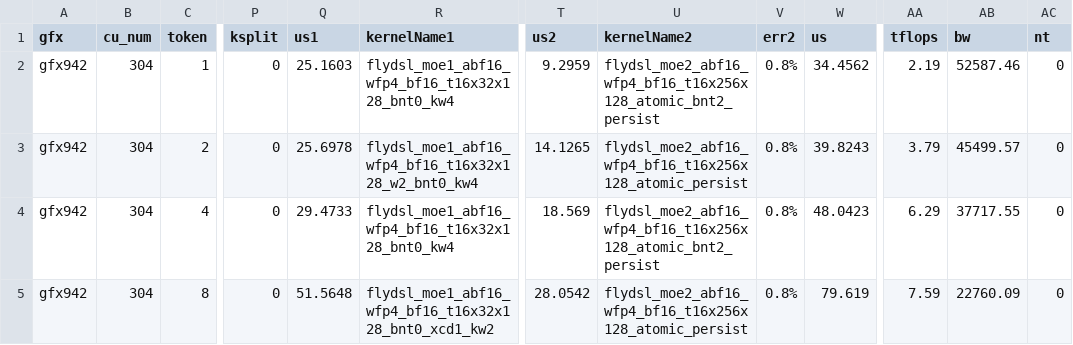
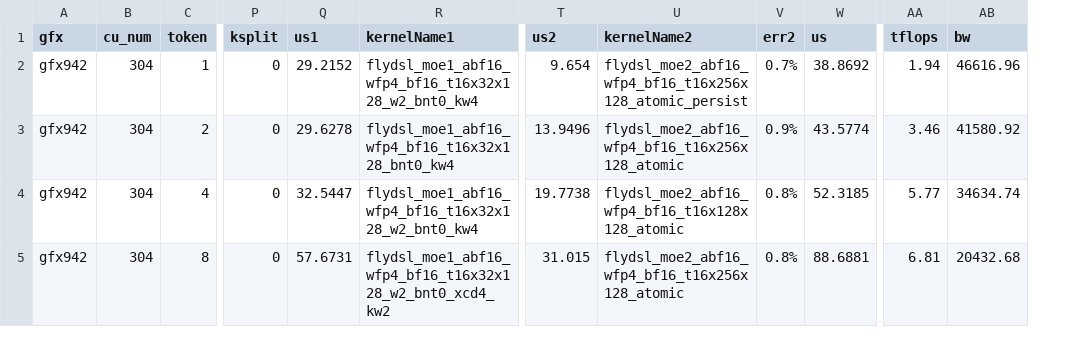
Before and after one commit to sammysun0711/aiter, a CSV file: aiter/configs/model_configs/mimo_v2.6_a16w4_tuned_fmoe.csv, drawn as a sheet; only a part is shown, gaps mark what is left out; the diff covers the shown part only; the diff names each change by its address in the sheet, - before the commit and + after, or states it on an @@ line.

```diff
--- a/aiter/configs/model_configs/mimo_v2.6_a16w4_tuned_fmoe.csv
+++ b/aiter/configs/model_configs/mimo_v2.6_a16w4_tuned_fmoe.csv
-column AC (nt), rows 2-5: all 0
-Q2 (us1): 25.1603
+Q2 (us1): 29.2152
-R2 (kernelName1): flydsl_moe1_abf16_wfp4_bf16_t16x32x128_bnt0_kw4
+R2 (kernelName1): flydsl_moe1_abf16_wfp4_bf16_t16x32x128_w2_bnt0_kw4
-T2 (us2): 9.2959
+T2 (us2): 9.654
-U2 (kernelName2): flydsl_moe2_abf16_wfp4_bf16_t16x256x128_atomic_bnt2_persist
+U2 (kernelName2): flydsl_moe2_abf16_wfp4_bf16_t16x256x128_atomic_persist
-V2 (err2): 0.8%
+V2 (err2): 0.7%
-W2 (us): 34.4562
+W2 (us): 38.8692
-AA2 (tflops): 2.19
+AA2 (tflops): 1.94
-AB2 (bw): 52587.46
+AB2 (bw): 46616.96
-Q3 (us1): 25.6978
+Q3 (us1): 29.6278
-R3 (kernelName1): flydsl_moe1_abf16_wfp4_bf16_t16x32x128_w2_bnt0_kw4
+R3 (kernelName1): flydsl_moe1_abf16_wfp4_bf16_t16x32x128_bnt0_kw4
-T3 (us2): 14.1265
+T3 (us2): 13.9496
-U3 (kernelName2): flydsl_moe2_abf16_wfp4_bf16_t16x256x128_atomic_persist
+U3 (kernelName2): flydsl_moe2_abf16_wfp4_bf16_t16x256x128_atomic
-V3 (err2): 0.8%
+V3 (err2): 0.9%
-W3 (us): 39.8243
+W3 (us): 43.5774
-AA3 (tflops): 3.79
+AA3 (tflops): 3.46
-AB3 (bw): 45499.57
+AB3 (bw): 41580.92
-Q4 (us1): 29.4733
+Q4 (us1): 32.5447
-R4 (kernelName1): flydsl_moe1_abf16_wfp4_bf16_t16x32x128_bnt0_kw4
+R4 (kernelName1): flydsl_moe1_abf16_wfp4_bf16_t16x32x128_w2_bnt0_kw4
-T4 (us2): 18.569
+T4 (us2): 19.7738
-U4 (kernelName2): flydsl_moe2_abf16_wfp4_bf16_t16x256x128_atomic_bnt2_persist
+U4 (kernelName2): flydsl_moe2_abf16_wfp4_bf16_t16x128x128_atomic
-W4 (us): 48.0423
+W4 (us): 52.3185
-AA4 (tflops): 6.29
+AA4 (tflops): 5.77
-AB4 (bw): 37717.55
+AB4 (bw): 34634.74
-Q5 (us1): 51.5648
+Q5 (us1): 57.6731
-R5 (kernelName1): flydsl_moe1_abf16_wfp4_bf16_t16x32x128_bnt0_xcd1_kw2
+R5 (kernelName1): flydsl_moe1_abf16_wfp4_bf16_t16x32x128_w2_bnt0_xcd4_kw2
-T5 (us2): 28.0542
+T5 (us2): 31.015
-U5 (kernelName2): flydsl_moe2_abf16_wfp4_bf16_t16x256x128_atomic_persist
+U5 (kernelName2): flydsl_moe2_abf16_wfp4_bf16_t16x256x128_atomic
-W5 (us): 79.619
+W5 (us): 88.6881
-AA5 (tflops): 7.59
+AA5 (tflops): 6.81
-AB5 (bw): 22760.09
+AB5 (bw): 20432.68
```
Also changed, not shown: 84 edited cells elsewhere in this file, 2 other files.
